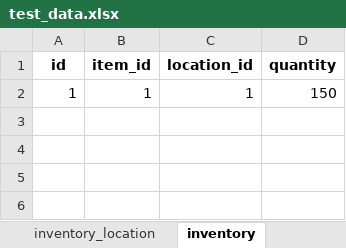
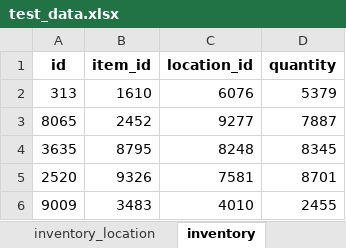
Before and after one commit to nishantsaxena888/nishify, an Excel workbook: backend/clients/pioneer_wholesale_inc/test_data/test_data.xlsx, sheet inventory, drawn as a sheet; values as stored, in another font and other column widths than the file's, no borders; removed rows and columns are numbered as before the commit, all else as after; the diff names each change by its address in the sheet, - before the commit and + after, or states it on an @@ line.

```diff
--- a/backend/clients/pioneer_wholesale_inc/test_data/test_data.xlsx (sheet inventory)
+++ b/backend/clients/pioneer_wholesale_inc/test_data/test_data.xlsx (sheet inventory)
-row 2: 1 | 1 | 1 | 150
+row 2: 313 | 1610 | 6076 | 5379
+row 3: 8065 | 2452 | 9277 | 7887
+row 4: 3635 | 8795 | 8248 | 8345
+row 5: 2520 | 9326 | 7581 | 8701
+row 6: 9009 | 3483 | 4010 | 2455
```
Also changed, not shown: sheet item, sheet customer, sheet vendor, sheet inventory_location, sheet salesperson, sheet invoice_item, 8 more sheets, 31 other files.
